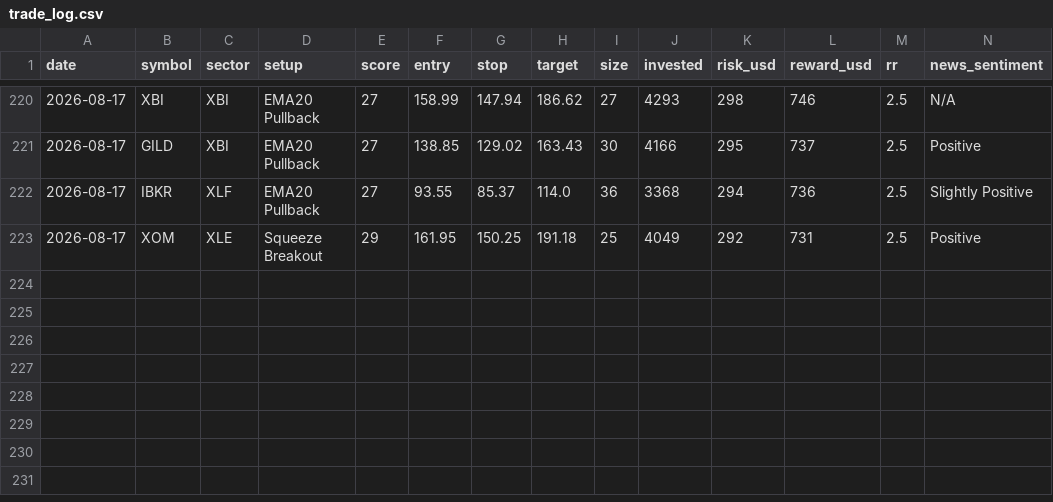
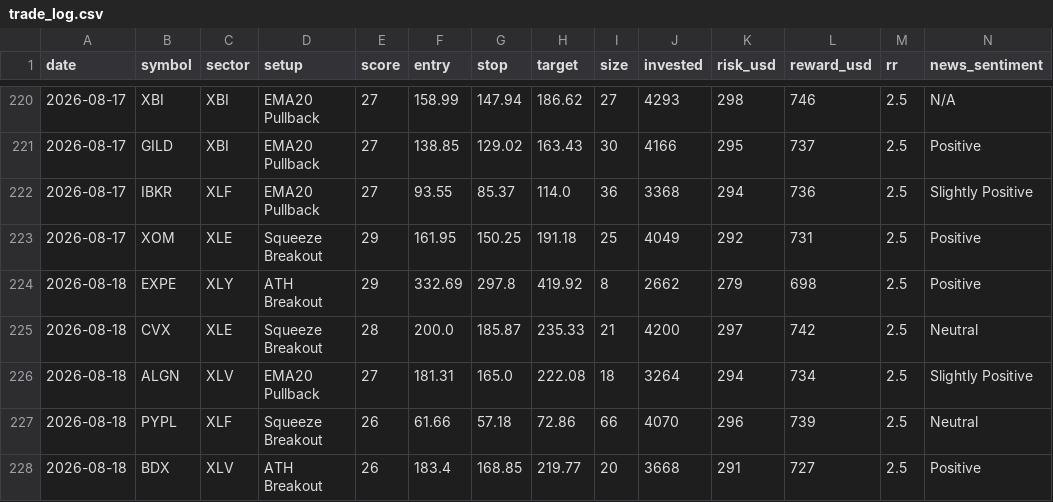
Before and after one commit to prabha-v2/swing-trading-agent-us, a CSV file: trade_log.csv, drawn as a sheet; only a part is shown, gaps mark what is left out; rows hold the shown columns only; the diff names each change by its address in the sheet, - before the commit and + after, or states it on an @@ line.

```diff
--- a/trade_log.csv
+++ b/trade_log.csv
+row 224: 2026-08-18 | EXPE | XLY | ATH Breakout | 29 | 332.69 | 297.8 | 419.92 | 8 | 2662 | 279 | 698 | 2.5 | Positive
+row 225: 2026-08-18 | CVX | XLE | Squeeze Breakout | 28 | 200.0 | 185.87 | 235.33 | 21 | 4200 | 297 | 742 | 2.5 | Neutral
+row 226: 2026-08-18 | ALGN | XLV | EMA20 Pullback | 27 | 181.31 | 165.0 | 222.08 | 18 | 3264 | 294 | 734 | 2.5 | Slightly Positive
+row 227: 2026-08-18 | PYPL | XLF | Squeeze Breakout | 26 | 61.66 | 57.18 | 72.86 | 66 | 4070 | 296 | 739 | 2.5 | Neutral
+row 228: 2026-08-18 | BDX | XLV | ATH Breakout | 26 | 183.4 | 168.85 | 219.77 | 20 | 3668 | 291 | 727 | 2.5 | Positive
```
